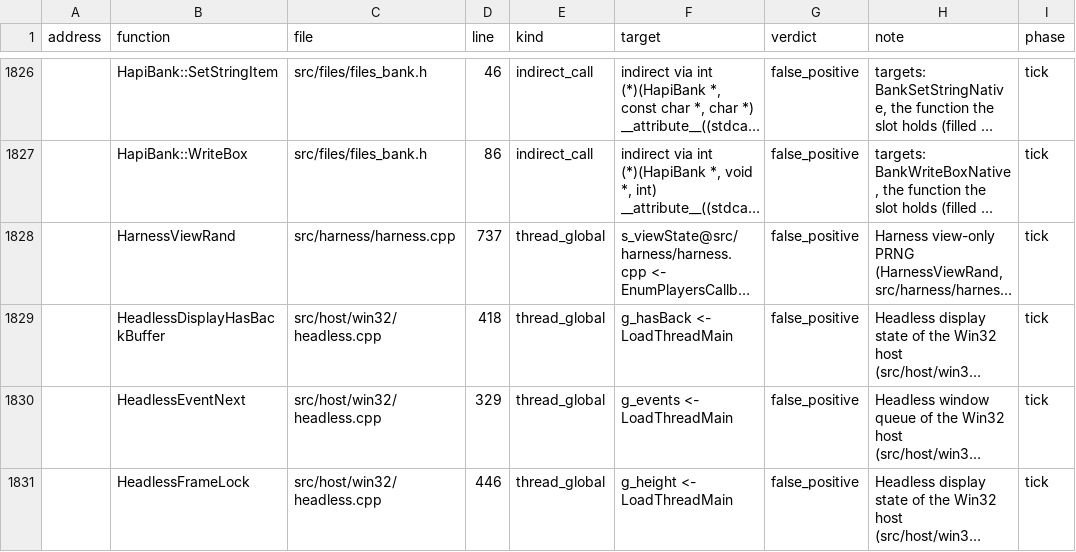
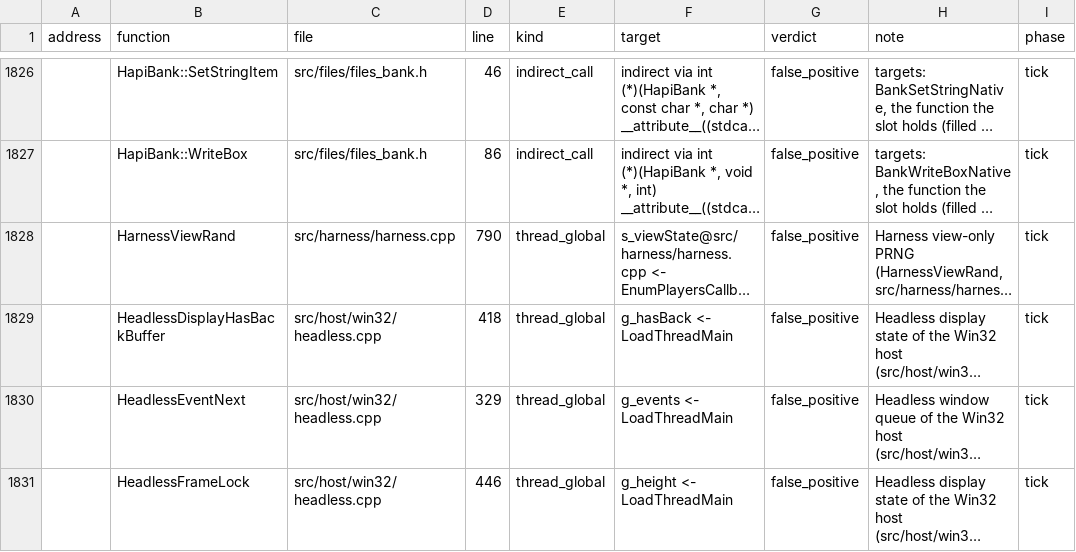
Before and after one commit to ozgb/byte-tactics-moddable, a CSV file: data/hazards.csv, drawn as a sheet; only a part is shown, gaps mark what is left out; long unchanged cells end in …; the diff names each change by its address in the sheet, - before the commit and + after, or states it on an @@ line.

```diff
--- a/data/hazards.csv
+++ b/data/hazards.csv
-D1828 (line): 737
+D1828 (line): 790
```
Also changed, not shown: data/coupling.csv, data/state_classes.csv, 2 other files.
